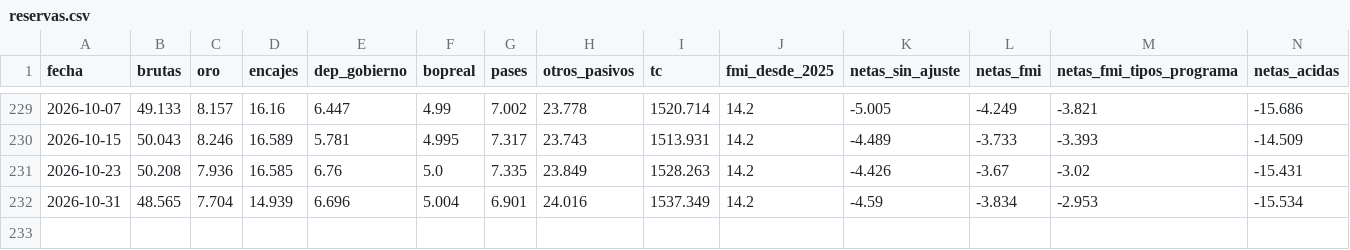
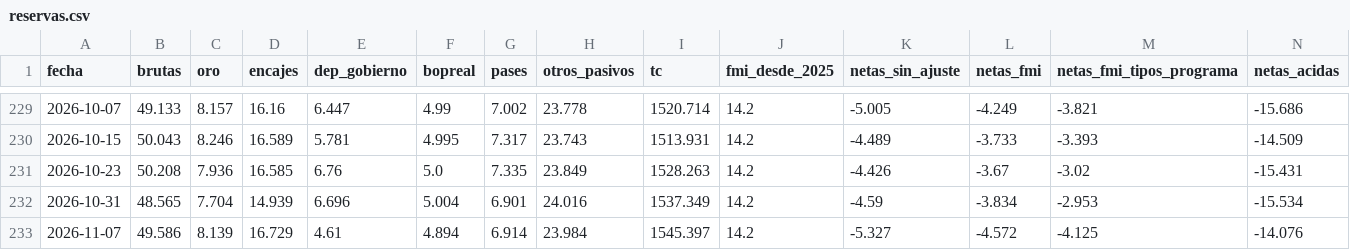
Before and after one commit to Dcostanzo30/ppi-lector, a CSV file: estudios/reservas/reservas.csv, drawn as a sheet; only a part is shown, gaps mark what is left out.

Commit message:
Reservas BCRA 2026-11-13

```diff
--- a/estudios/reservas/reservas.csv
+++ b/estudios/reservas/reservas.csv
@@ -232 +232,2 @@ fecha,brutas,oro,encajes,dep_gobierno,bopreal,pases,otros_pasivos,tc,fmi_desde_2
 2026-10-31,48.565,7.704,14.939,6.696,5.004,6.901,24.016,1537.349,14.2,-4.59,-3.834,-2.953,-15.534
+2026-11-07,49.586,8.139,16.729,4.61,4.894,6.914,23.984,1545.397,14.2,-5.327,-4.572,-4.125,-14.076
```
Also changed, not shown: estudios/monetarias/series.csv, estudios/monetarias/variables.csv, 1 other file.
